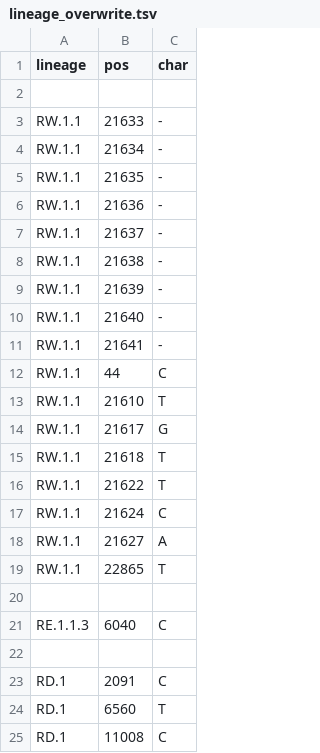
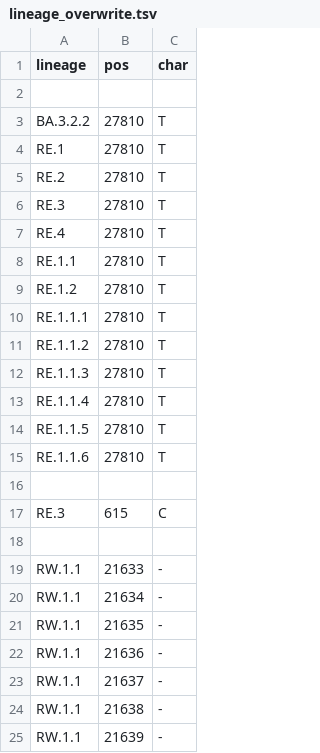
Before and after one commit to neherlab/nextclade_data_workflows, a TSV file: sars-cov-2/profiles/clades/lineage_overwrite.tsv, drawn as a sheet; only a part is shown; the shorter side is filled out with more unchanged rows.

Commit message:
Improve overwrite

```diff
--- a/sars-cov-2/profiles/clades/lineage_overwrite.tsv
+++ b/sars-cov-2/profiles/clades/lineage_overwrite.tsv
@@ -2,2 +2,18 @@ lineage	pos	char
 
+BA.3.2.2	27810	T
+RE.1	27810	T
+RE.2	27810	T
+RE.3	27810	T
+RE.4	27810	T
+RE.1.1	27810	T
+RE.1.2	27810	T
+RE.1.1.1	27810	T
+RE.1.1.2	27810	T
+RE.1.1.3	27810	T
+RE.1.1.4	27810	T
+RE.1.1.5	27810	T
+RE.1.1.6	27810	T
+
+RE.3	615	C
+
 RW.1.1	21633	-
```
